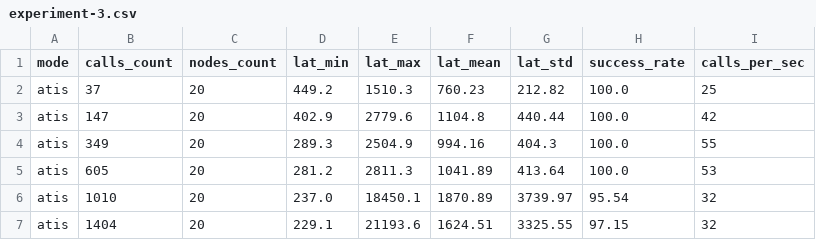
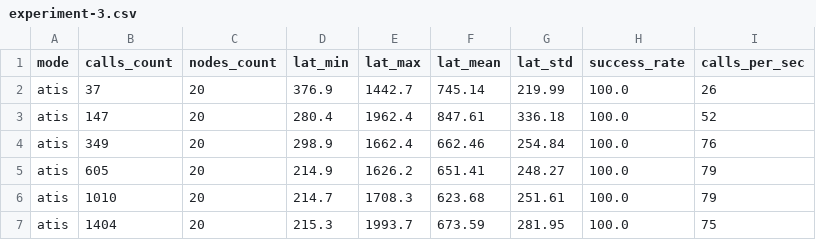
Before and after one commit to lokingdav/jodi, a CSV file: cpex/prototype/experiments/results/experiment-3.csv, drawn as a sheet; only a part is shown; the diff covers the shown part only.

Commit message:
Added results for atis

```diff
--- a/cpex/prototype/experiments/results/experiment-3.csv
+++ b/cpex/prototype/experiments/results/experiment-3.csv
@@ -1,7 +1,7 @@
 mode,calls_count,nodes_count,lat_min,lat_max,lat_mean,lat_std,success_rate,calls_per_sec
-atis,37,20,449.2,1510.3,760.23,212.82,100.0,25
-atis,147,20,402.9,2779.6,1104.8,440.44,100.0,42
-atis,349,20,289.3,2504.9,994.16,404.3,100.0,55
-atis,605,20,281.2,2811.3,1041.89,413.64,100.0,53
-atis,1010,20,237.0,18450.1,1870.89,3739.97,95.54,32
-atis,1404,20,229.1,21193.6,1624.51,3325.55,97.15,32
+atis,37,20,376.9,1442.7,745.14,219.99,100.0,26
+atis,147,20,280.4,1962.4,847.61,336.18,100.0,52
+atis,349,20,298.9,1662.4,662.46,254.84,100.0,76
+atis,605,20,214.9,1626.2,651.41,248.27,100.0,79
+atis,1010,20,214.7,1708.3,623.68,251.61,100.0,79
+atis,1404,20,215.3,1993.7,673.59,281.95,100.0,75
```
Also changed, not shown: 10 removed rows and 23 edited cells elsewhere in this file.
